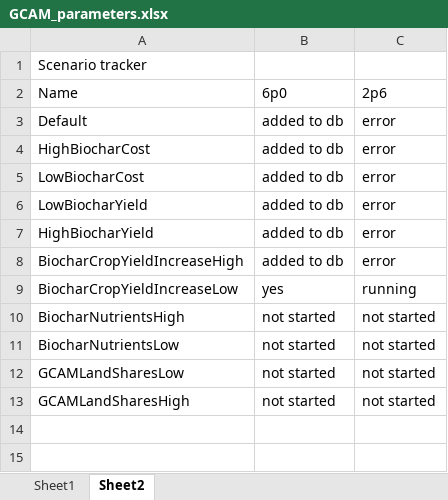
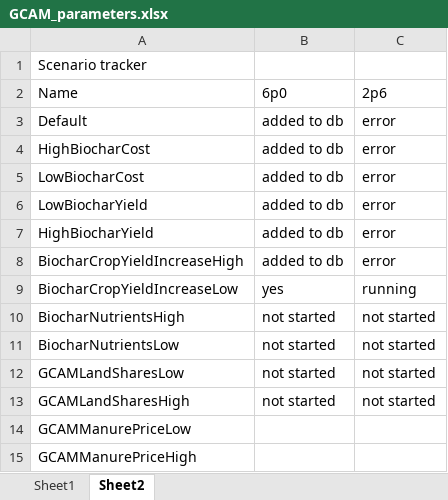
Before and after one commit to PEESEgroup/GCAM-CDR-policy, an Excel workbook: gcam/input/biochar_land_R/GCAM_parameters.xlsx, sheet Sheet2, drawn as a sheet; values as stored, in another font and other column widths than the file's, no borders; the diff names each change by its address in the sheet, - before the commit and + after, or states it on an @@ line.

Commit message:
high cost data output

```diff
--- a/gcam/input/biochar_land_R/GCAM_parameters.xlsx (sheet Sheet2)
+++ b/gcam/input/biochar_land_R/GCAM_parameters.xlsx (sheet Sheet2)
+row 14: GCAMManurePriceLow
+row 15: GCAMManurePriceHigh
```
Also changed, not shown: 6 other files.
